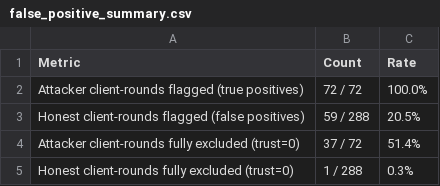
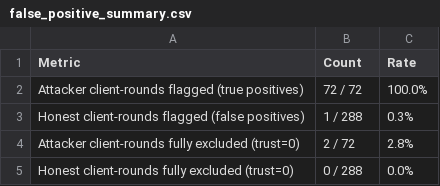
Before and after one commit to wjed/uav-security, a CSV file: weeks/week10-validation/1-validation/results/false_positive_summary.csv, drawn as a sheet.

```diff
--- a/weeks/week10-validation/1-validation/results/false_positive_summary.csv
+++ b/weeks/week10-validation/1-validation/results/false_positive_summary.csv
@@ -2,4 +2,4 @@ Metric,Count,Rate
 Attacker client-rounds flagged (true positives),72 / 72,100.0%
-Honest client-rounds flagged (false positives),59 / 288,20.5%
-Attacker client-rounds fully excluded (trust=0),37 / 72,51.4%
-Honest client-rounds fully excluded (trust=0),1 / 288,0.3%
+Honest client-rounds flagged (false positives),1 / 288,0.3%
+Attacker client-rounds fully excluded (trust=0),2 / 72,2.8%
+Honest client-rounds fully excluded (trust=0),0 / 288,0.0%
```
Also changed, not shown: weeks/week10-validation/1-validation/results/client_flagging_table.csv, weeks/week10-validation/1-validation/results/main_table_multiseed.csv, 10 other files.
